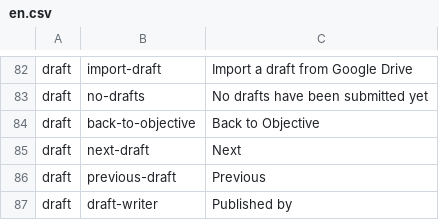
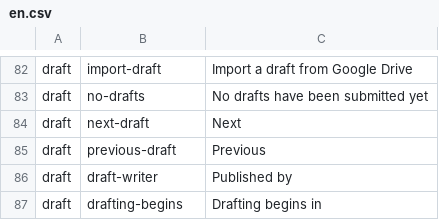
Before and after one commit to ThoughtWorksInc/objective8, a CSV file: resources/translations/en.csv, drawn as a sheet; only a part is shown, gaps mark what is left out; the shorter side is filled out with more unchanged rows.

Commit message:
Revert "CL + CW | #0 Add link to Objective from Draft"
This reverts commit d494caeea21d59ba0fbbd93324e27bc7ac0c8708.

```diff
--- a/resources/translations/en.csv
+++ b/resources/translations/en.csv
@@ -83,3 +83,2 @@ draft,import-draft,Import a draft from Google Drive
 draft,no-drafts,No drafts have been submitted yet
-draft,back-to-objective,Back to Objective
 draft,next-draft,Next
```
Also changed, not shown: 5 other files.
